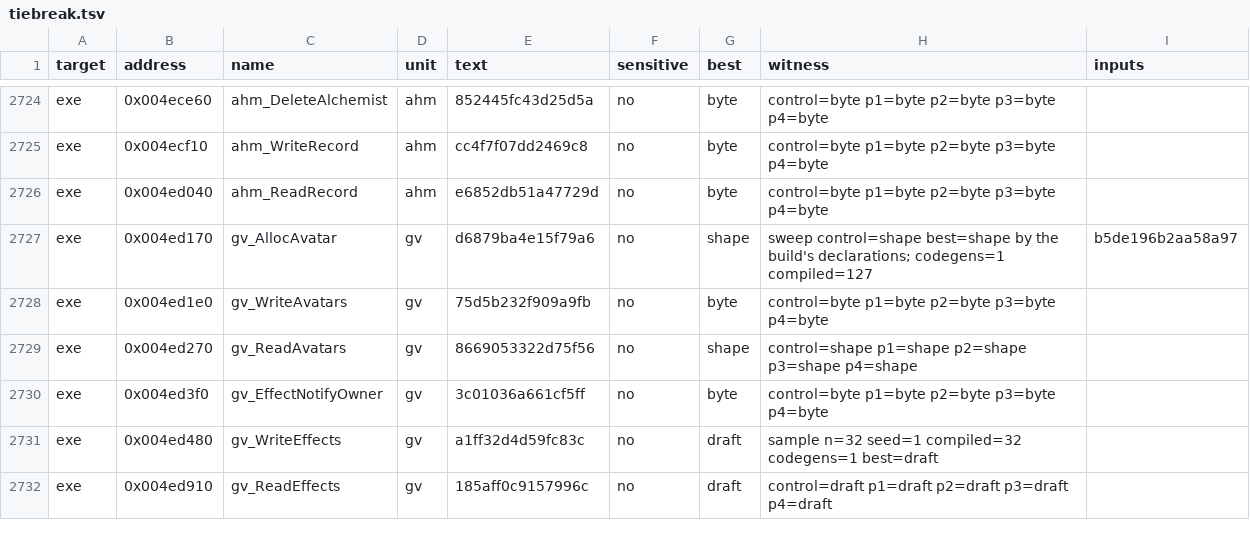
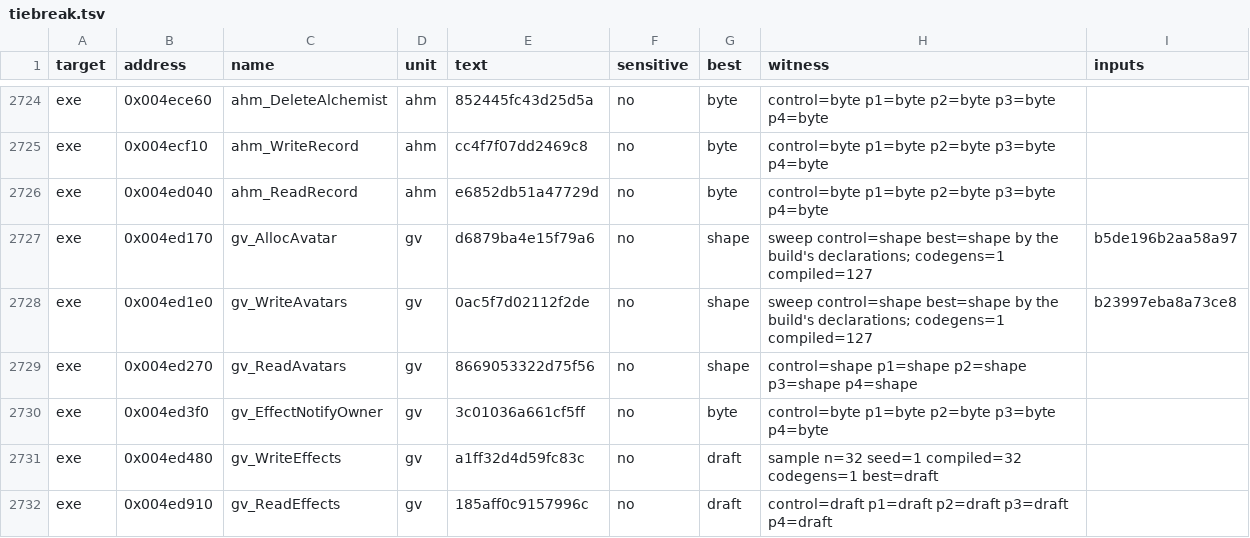
Before and after one commit to andre-tebart/gildegold, a TSV file: ledger/tiebreak.tsv, drawn as a sheet; only a part is shown, gaps mark what is left out.

```diff
--- a/ledger/tiebreak.tsv
+++ b/ledger/tiebreak.tsv
@@ -2727,3 +2727,3 @@ exe	0x004ed040	ahm_ReadRecord	ahm	e6852db51a47729d	no	byte	control=byte p1=byte
 exe	0x004ed170	gv_AllocAvatar	gv	d6879ba4e15f79a6	no	shape	sweep control=shape best=shape by the build's declarations; codegens=1 compiled=127	b5de196b2aa58a97
-exe	0x004ed1e0	gv_WriteAvatars	gv	75d5b232f909a9fb	no	byte	control=byte p1=byte p2=byte p3=byte p4=byte	
+exe	0x004ed1e0	gv_WriteAvatars	gv	0ac5f7d02112f2de	no	shape	sweep control=shape best=shape by the build's declarations; codegens=1 compiled=127	b23997eba8a73ce8
 exe	0x004ed270	gv_ReadAvatars	gv	8669053322d75f56	no	shape	control=shape p1=shape p2=shape p3=shape p4=shape	
```
Also changed, not shown: 4 other files.
